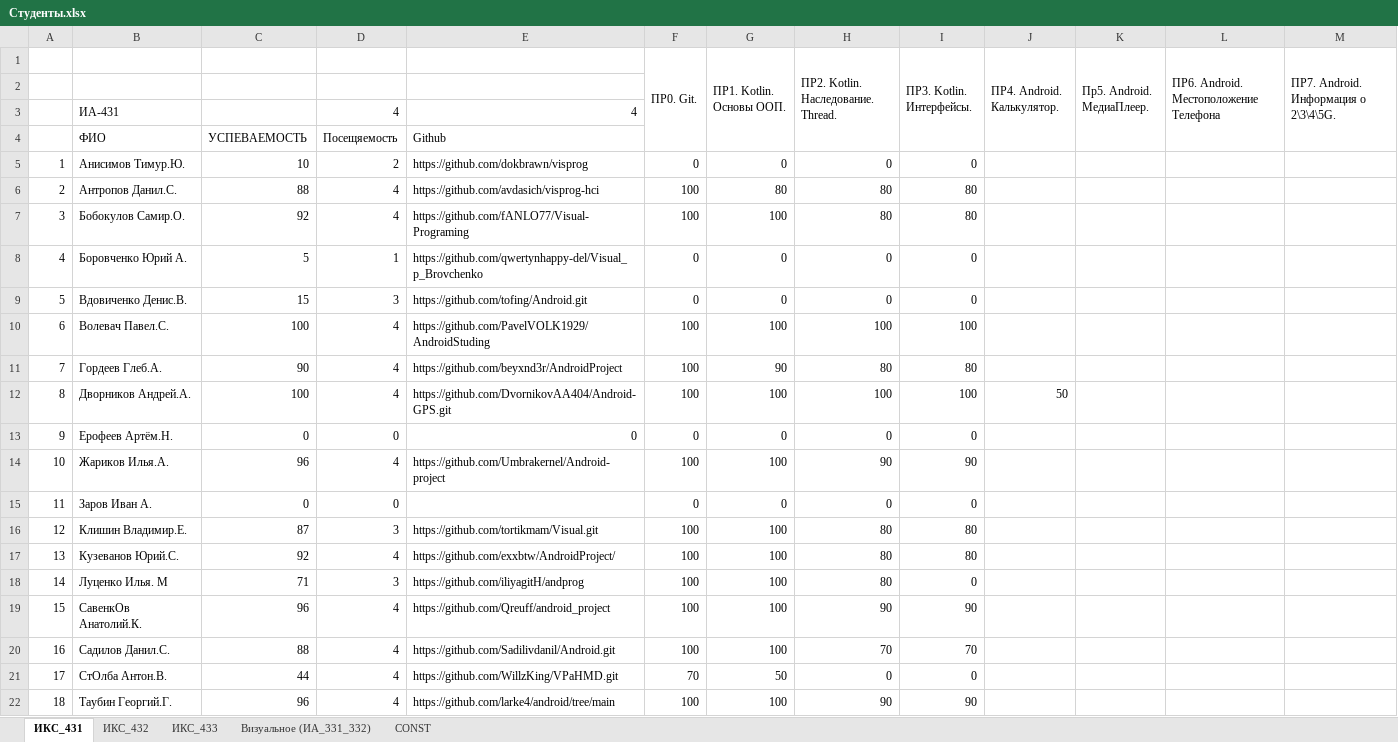
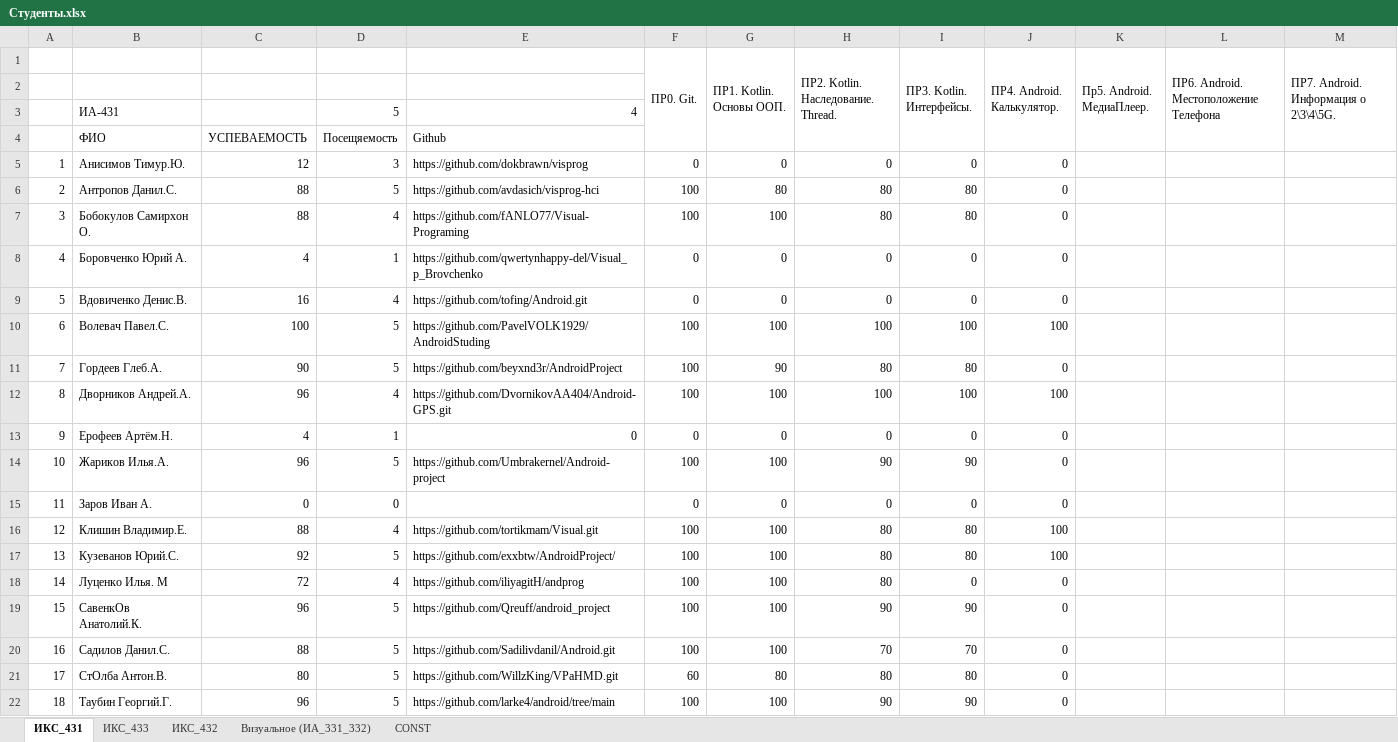
Before and after one commit to TelecomDep/notes, an Excel workbook: students/Студенты.xlsx, sheet ИКС_431, drawn as a sheet; only a part is shown; values as stored, in another font and other column widths than the file's, no cell formats; the diff covers the shown part only; the diff names each change by its address in the sheet, - before the commit and + after, or states it on an @@ line.

```diff
--- a/students/Студенты.xlsx (sheet ИКС_431)
+++ b/students/Студенты.xlsx (sheet ИКС_431)
@@ sheet tab order changed: ИКС_431 | ИКС_433 | ИКС_432 | Визуальное (ИА_331_332) | CONST @@
-D3: 4
+D3: 5
-C5: 10
+C5: 12
-D5: 2
+D5: 3
-J5:J9 (ПР4. Android. Калькулятор.): (empty)
+J5:J9 (ПР4. Android. Калькулятор.): 0
-D6: 4
+D6: 5
-B7: Бобокулов Самир.О.
+B7: Бобокулов Самирхон О.
-C7: 92
+C7: 88
-C8: 5
+C8: 4
-C9: 15
+C9: 16
-D9: 3
+D9: 4
-D10:D11: 4
+D10:D11: 5
-J10 (ПР4. Android. Калькулятор.): (empty)
+J10 (ПР4. Android. Калькулятор.): 100
-J11 (ПР4. Android. Калькулятор.): (empty)
+J11 (ПР4. Android. Калькулятор.): 0
-C12: 100
+C12: 96
-J12 (ПР4. Android. Калькулятор.): 50
+J12 (ПР4. Android. Калькулятор.): 100
-C13: 0
+C13: 4
-D13: 0
+D13: 1
-J13:J15 (ПР4. Android. Калькулятор.): (empty)
+J13:J15 (ПР4. Android. Калькулятор.): 0
-D14: 4
+D14: 5
-C16: 87
+C16: 88
-D16: 3
+D16: 4
-J16:J17 (ПР4. Android. Калькулятор.): (empty)
+J16:J17 (ПР4. Android. Калькулятор.): 100
-D17: 4
+D17: 5
-C18: 71
+C18: 72
-D18: 3
+D18: 4
-J18:J22 (ПР4. Android. Калькулятор.): (empty)
+J18:J22 (ПР4. Android. Калькулятор.): 0
-D19:D22: 4
+D19:D22: 5
-C21: 44
+C21: 80
-F21 (ПР0. Git.): 70
+F21 (ПР0. Git.): 60
-G21 (ПР1. Kotlin. Основы ООП.): 50
+G21 (ПР1. Kotlin. Основы ООП.): 80
-H21: 0
+H21: 80
-I21 (ПР3. Kotlin. Интерфейсы.): 0
+I21 (ПР3. Kotlin. Интерфейсы.): 80
```
Also changed, not shown: 7 edited cells elsewhere in this sheet, sheet ИКС_432, sheet ИКС_433, cell formats.
